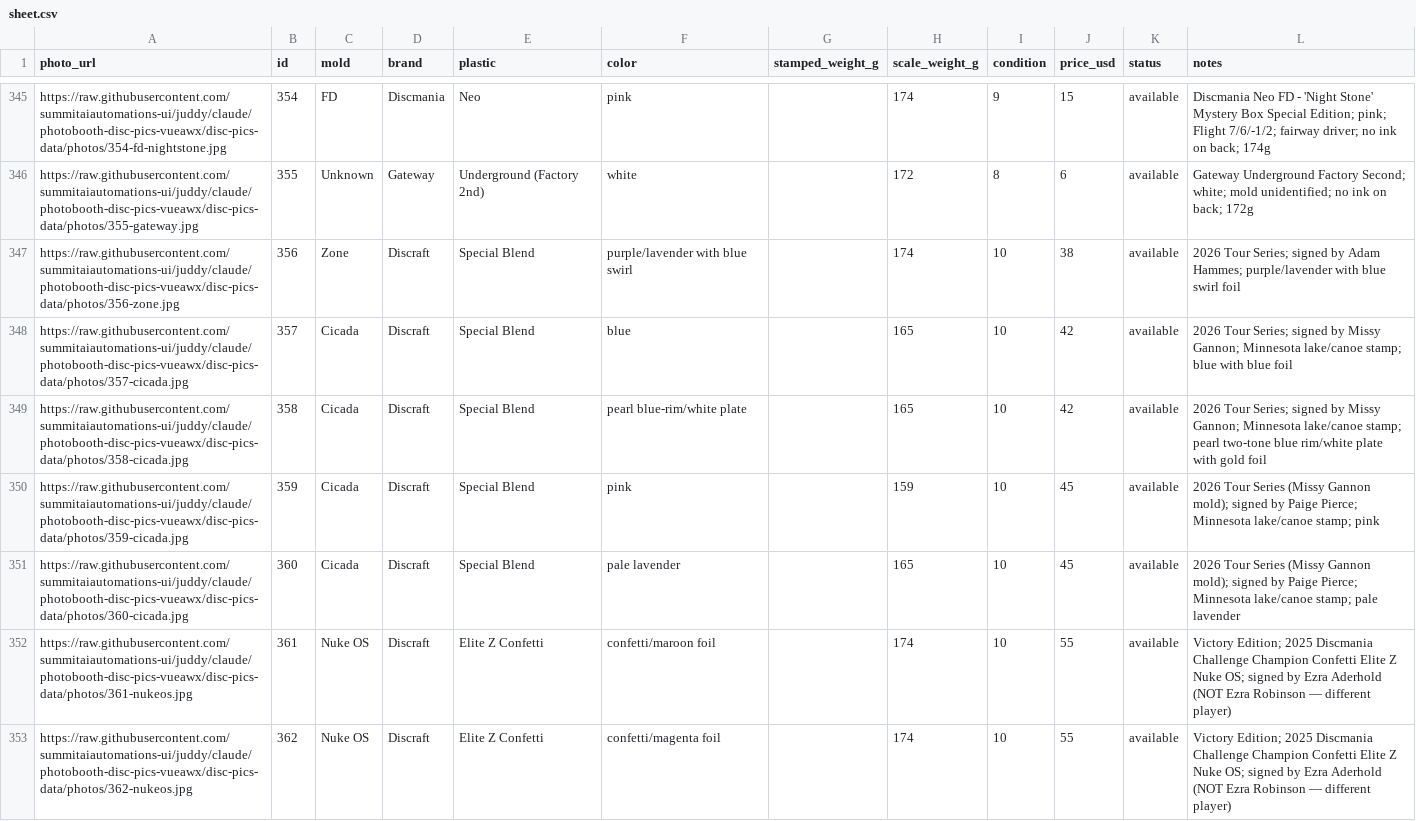
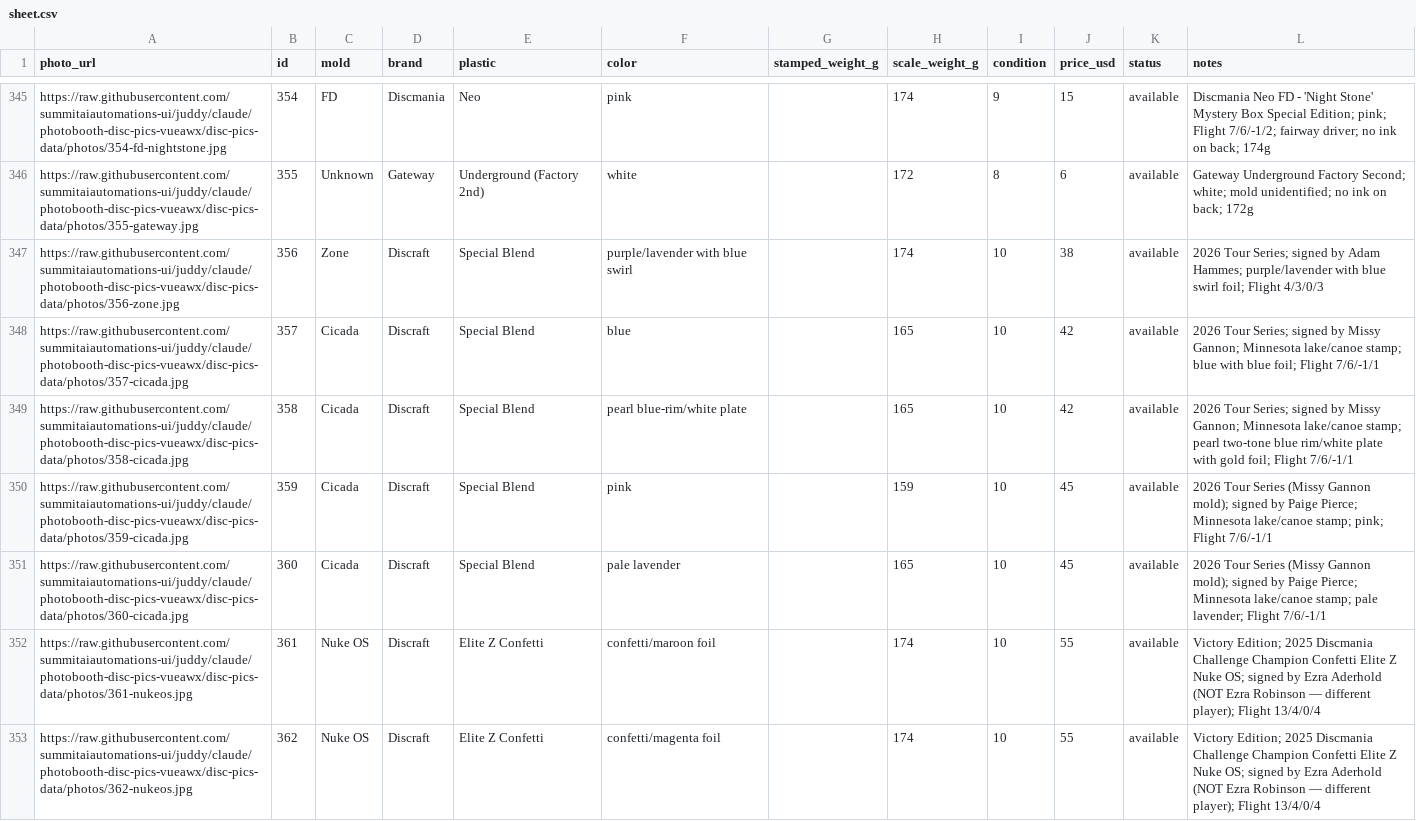
Before and after one commit to summitaiautomations-ui/juddy, a CSV file: disc-pics-data/sheet.csv, drawn as a sheet; only a part is shown, gaps mark what is left out; the diff covers the shown part only.

```diff
--- a/disc-pics-data/sheet.csv
+++ b/disc-pics-data/sheet.csv
@@ -346,8 +346,8 @@
 "https://raw.githubusercontent.com/summitaiautomations-ui/juddy/claude/photobooth-disc-pics-vueawx/disc-pics-data/photos/355-gateway.jpg","355","Unknown","Gateway","Underground (Factory 2nd)","white","","172","8","6","available","Gateway Underground Factory Second; white; mold unidentified; no ink on back; 172g"
-"https://raw.githubusercontent.com/summitaiautomations-ui/juddy/claude/photobooth-disc-pics-vueawx/disc-pics-data/photos/356-zone.jpg","356","Zone","Discraft","Special Blend","purple/lavender with blue swirl","","174","10","38","available","2026 Tour Series; signed by Adam Hammes; purple/lavender with blue swirl foil"
-"https://raw.githubusercontent.com/summitaiautomations-ui/juddy/claude/photobooth-disc-pics-vueawx/disc-pics-data/photos/357-cicada.jpg","357","Cicada","Discraft","Special Blend","blue","","165","10","42","available","2026 Tour Series; signed by Missy Gannon; Minnesota lake/canoe stamp; blue with blue foil"
-"https://raw.githubusercontent.com/summitaiautomations-ui/juddy/claude/photobooth-disc-pics-vueawx/disc-pics-data/photos/358-cicada.jpg","358","Cicada","Discraft","Special Blend","pearl blue-rim/white plate","","165","10","42","available","2026 Tour Series; signed by Missy Gannon; Minnesota lake/canoe stamp; pearl two-tone blue rim/white plate with gold foil"
-"https://raw.githubusercontent.com/summitaiautomations-ui/juddy/claude/photobooth-disc-pics-vueawx/disc-pics-data/photos/359-cicada.jpg","359","Cicada","Discraft","Special Blend","pink","","159","10","45","available","2026 Tour Series (Missy Gannon mold); signed by Paige Pierce; Minnesota lake/canoe stamp; pink"
-"https://raw.githubusercontent.com/summitaiautomations-ui/juddy/claude/photobooth-disc-pics-vueawx/disc-pics-data/photos/360-cicada.jpg","360","Cicada","Discraft","Special Blend","pale lavender","","165","10","45","available","2026 Tour Series (Missy Gannon mold); signed by Paige Pierce; Minnesota lake/canoe stamp; pale lavender"
-"https://raw.githubusercontent.com/summitaiautomations-ui/juddy/claude/photobooth-disc-pics-vueawx/disc-pics-data/photos/361-nukeos.jpg","361","Nuke OS","Discraft","Elite Z Confetti","confetti/maroon foil","","174","10","55","available","Victory Edition; 2025 Discmania Challenge Champion Confetti Elite Z Nuke OS; signed by Ezra Aderhold (NOT Ezra Robinson — different player)"
-"https://raw.githubusercontent.com/summitaiautomations-ui/juddy/claude/photobooth-disc-pics-vueawx/disc-pics-data/photos/362-nukeos.jpg","362","Nuke OS","Discraft","Elite Z Confetti","confetti/magenta foil","","174","10","55","available","Victory Edition; 2025 Discmania Challenge Champion Confetti Elite Z Nuke OS; signed by Ezra Aderhold (NOT Ezra Robinson — different player)"
+"https://raw.githubusercontent.com/summitaiautomations-ui/juddy/claude/photobooth-disc-pics-vueawx/disc-pics-data/photos/356-zone.jpg","356","Zone","Discraft","Special Blend","purple/lavender with blue swirl","","174","10","38","available","2026 Tour Series; signed by Adam Hammes; purple/lavender with blue swirl foil; Flight 4/3/0/3"
+"https://raw.githubusercontent.com/summitaiautomations-ui/juddy/claude/photobooth-disc-pics-vueawx/disc-pics-data/photos/357-cicada.jpg","357","Cicada","Discraft","Special Blend","blue","","165","10","42","available","2026 Tour Series; signed by Missy Gannon; Minnesota lake/canoe stamp; blue with blue foil; Flight 7/6/-1/1"
+"https://raw.githubusercontent.com/summitaiautomations-ui/juddy/claude/photobooth-disc-pics-vueawx/disc-pics-data/photos/358-cicada.jpg","358","Cicada","Discraft","Special Blend","pearl blue-rim/white plate","","165","10","42","available","2026 Tour Series; signed by Missy Gannon; Minnesota lake/canoe stamp; pearl two-tone blue rim/white plate with gold foil; Flight 7/6/-1/1"
+"https://raw.githubusercontent.com/summitaiautomations-ui/juddy/claude/photobooth-disc-pics-vueawx/disc-pics-data/photos/359-cicada.jpg","359","Cicada","Discraft","Special Blend","pink","","159","10","45","available","2026 Tour Series (Missy Gannon mold); signed by Paige Pierce; Minnesota lake/canoe stamp; pink; Flight 7/6/-1/1"
+"https://raw.githubusercontent.com/summitaiautomations-ui/juddy/claude/photobooth-disc-pics-vueawx/disc-pics-data/photos/360-cicada.jpg","360","Cicada","Discraft","Special Blend","pale lavender","","165","10","45","available","2026 Tour Series (Missy Gannon mold); signed by Paige Pierce; Minnesota lake/canoe stamp; pale lavender; Flight 7/6/-1/1"
+"https://raw.githubusercontent.com/summitaiautomations-ui/juddy/claude/photobooth-disc-pics-vueawx/disc-pics-data/photos/361-nukeos.jpg","361","Nuke OS","Discraft","Elite Z Confetti","confetti/maroon foil","","174","10","55","available","Victory Edition; 2025 Discmania Challenge Champion Confetti Elite Z Nuke OS; signed by Ezra Aderhold (NOT Ezra Robinson — different player); Flight 13/4/0/4"
+"https://raw.githubusercontent.com/summitaiautomations-ui/juddy/claude/photobooth-disc-pics-vueawx/disc-pics-data/photos/362-nukeos.jpg","362","Nuke OS","Discraft","Elite Z Confetti","confetti/magenta foil","","174","10","55","available","Victory Edition; 2025 Discmania Challenge Champion Confetti Elite Z Nuke OS; signed by Ezra Aderhold (NOT Ezra Robinson — different player); Flight 13/4/0/4"
```
Also changed, not shown: 7 edited cells elsewhere in this file, disc-pics-data/inventory.csv.
